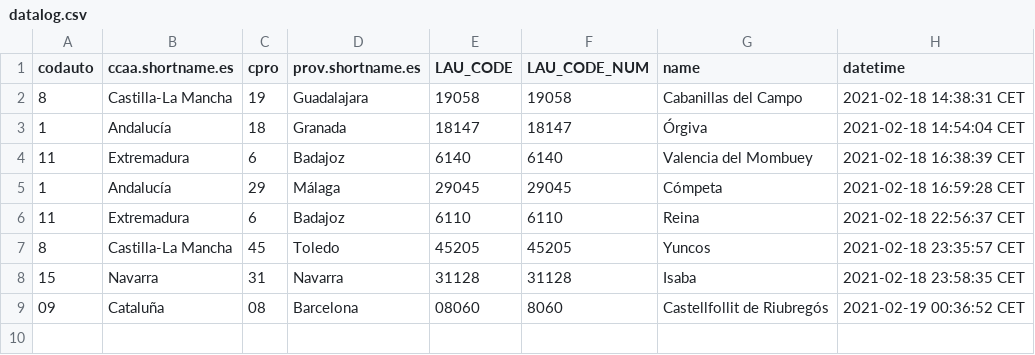
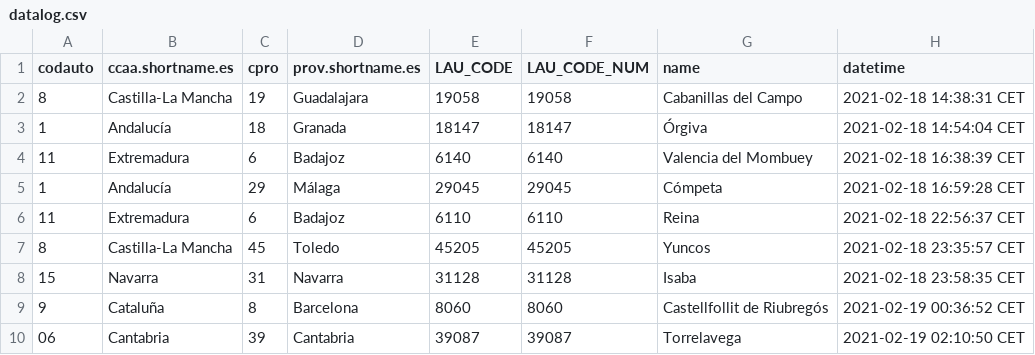
Before and after one commit to dieghernan/testr, a CSV file: assets/datalog.csv, drawn as a sheet.

```diff
--- a/assets/datalog.csv
+++ b/assets/datalog.csv
@@ -8,2 +8,3 @@
 "15","Navarra","31","Navarra","31128",31128,"Isaba","2021-02-18 23:58:35 CET"
-"09","Cataluña","08","Barcelona","08060",8060,"Castellfollit de Riubregós","2021-02-19 00:36:52 CET"
+"9","Cataluña","8","Barcelona","8060",8060,"Castellfollit de Riubregós","2021-02-19 00:36:52 CET"
+"06","Cantabria","39","Cantabria","39087",39087,"Torrelavega","2021-02-19 02:10:50 CET"
```
Also changed, not shown: 1 other file.
